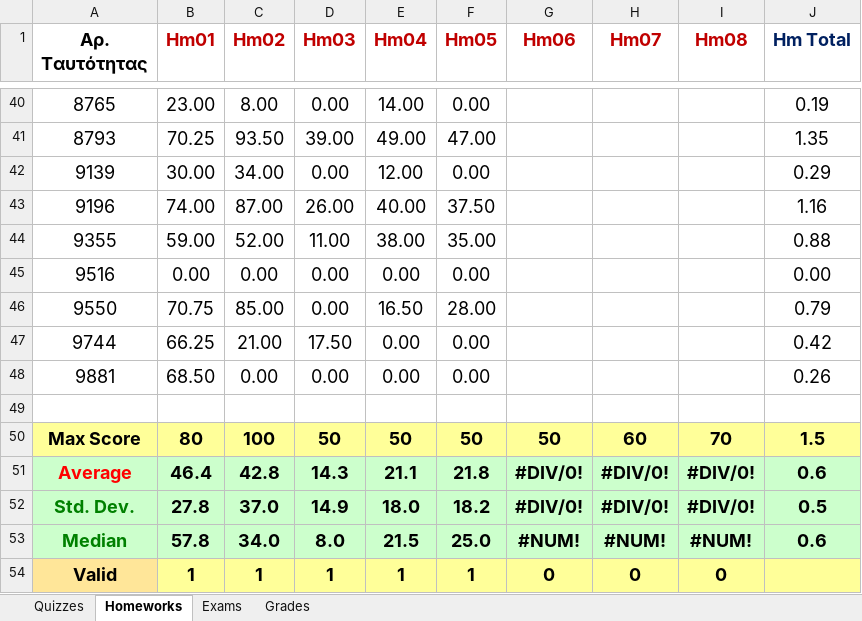
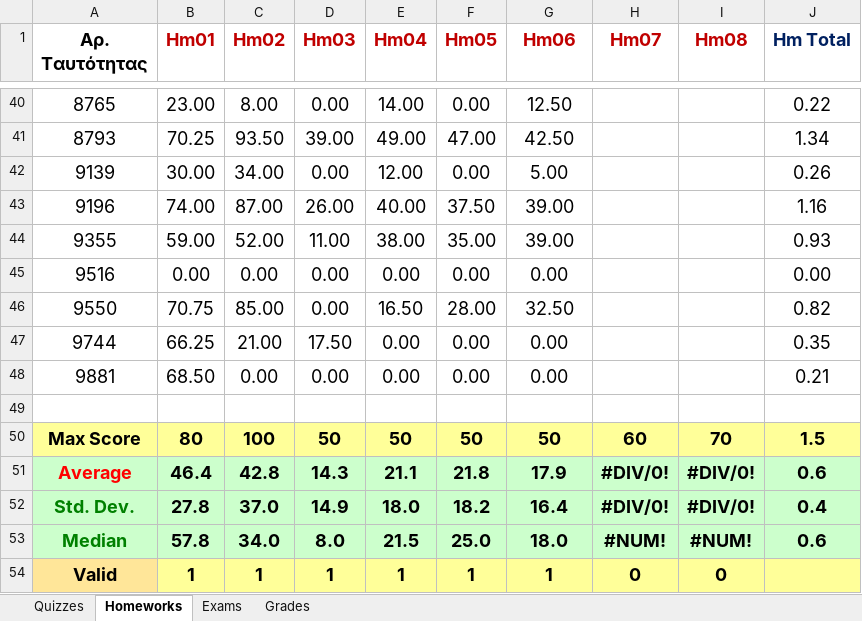
Before and after one commit to ptohos/ptohos.github.io, an Excel workbook: phy140/Grades/grades_report_2023.xlsx, sheet Homeworks, drawn as a sheet; only a part is shown, gaps mark what is left out; values as stored, in another font and other column widths than the file's, no borders; the diff covers the shown part only; the diff names each change by its address in the sheet, - before the commit and + after, or states it on an @@ line.

```diff
--- a/phy140/Grades/grades_report_2023.xlsx (sheet Homeworks)
+++ b/phy140/Grades/grades_report_2023.xlsx (sheet Homeworks)
-G40 (Hm06): (empty)
+G40 (Hm06): 12.50
-J40 (Hm Total): 0.19
+J40 (Hm Total): 0.22
-G41 (Hm06): (empty)
+G41 (Hm06): 42.50
-J41 (Hm Total): 1.35
+J41 (Hm Total): 1.34
-G42 (Hm06): (empty)
+G42 (Hm06): 5.00
-J42 (Hm Total): 0.29
+J42 (Hm Total): 0.26
-G43:G44 (Hm06): (empty)
+G43:G44 (Hm06): 39.00
-J44 (Hm Total): 0.88
+J44 (Hm Total): 0.93
-G45 (Hm06): (empty)
+G45 (Hm06): 0.00
-G46 (Hm06): (empty)
+G46 (Hm06): 32.50
-J46 (Hm Total): 0.79
+J46 (Hm Total): 0.82
-G47:G48 (Hm06): (empty)
+G47:G48 (Hm06): 0.00
-J47 (Hm Total): 0.42
+J47 (Hm Total): 0.35
-J48 (Hm Total): 0.26
+J48 (Hm Total): 0.21
-G51 (Hm06): #DIV/0!
+G51 (Hm06): 17.9
-G52 (Hm06): #DIV/0!
+G52 (Hm06): 16.4
-J52 (Hm Total): 0.5
+J52 (Hm Total): 0.4
-G53 (Hm06): #NUM!
+G53 (Hm06): 18.0
-G54 (Hm06): 0
+G54 (Hm06): 1
```
Also changed, not shown: 69 edited cells elsewhere in this sheet, sheet Grades.
